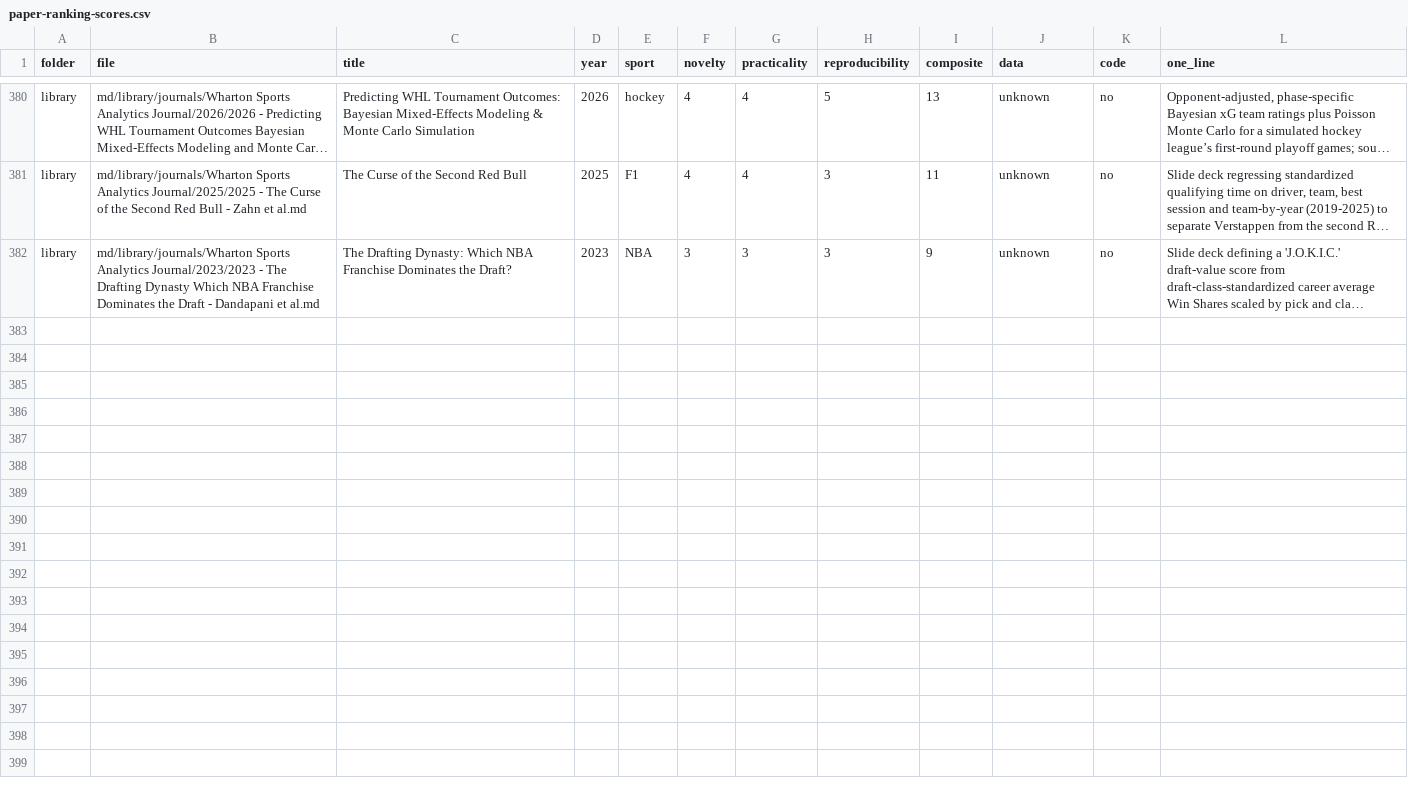
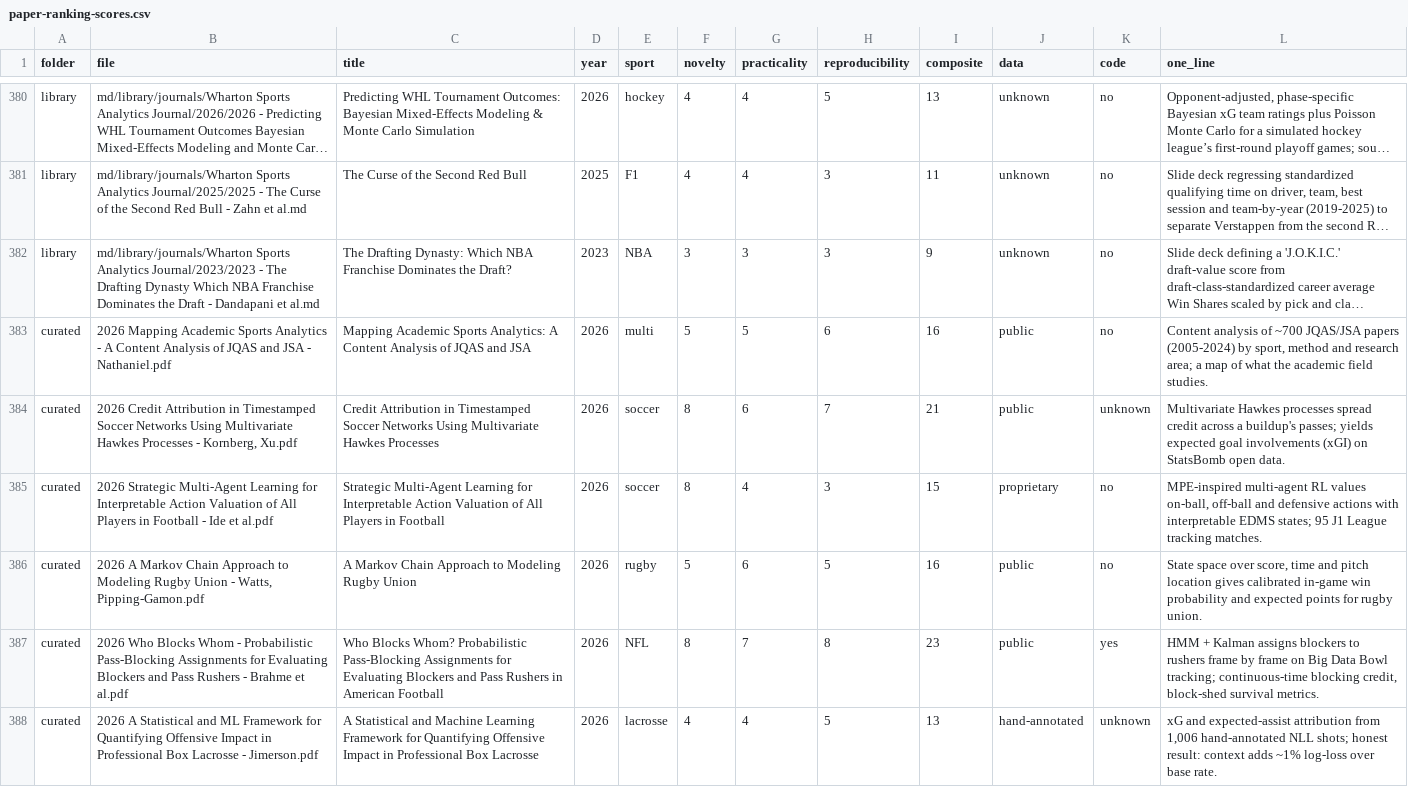
Before and after one commit to saiemgilani/Sports-Research-Papers, a CSV file: paper-ranking-scores.csv, drawn as a sheet; only a part is shown, gaps mark what is left out; long unchanged cells end in …; the diff names each change by its address in the sheet, - before the commit and + after, or states it on an @@ line.

```diff
--- a/paper-ranking-scores.csv
+++ b/paper-ranking-scores.csv
+row 383: curated | 2026 Mapping Academic Sports Analytics - A Content Analysis of JQAS and JSA - Nathaniel.pdf | Mapping Academic Sports Analytics: A Content Analysis of JQAS and JSA | 2026 | multi | 5 | 5 | 6 | 16 | public | no | Content analysis of ~700 JQAS/JSA papers (2005-2024) by sport, method and research area; a map of what the academic field studies.
+row 384: curated | 2026 Credit Attribution in Timestamped Soccer Networks Using Multivariate Hawkes Processes - Kornberg, Xu.pdf | Credit Attribution in Timestamped Soccer Networks Using Multivariate Hawkes Processes | 2026 | soccer | 8 | 6 | 7 | 21 | public | unknown | Multivariate Hawkes processes spread credit across a buildup's passes; yields expected goal involvements (xGI) on StatsBomb open data.
+row 385: curated | 2026 Strategic Multi-Agent Learning for Interpretable Action Valuation of All Players in Football - Ide et al.pdf | Strategic Multi-Agent Learning for Interpretable Action Valuation of All Players in Football | 2026 | soccer | 8 | 4 | 3 | 15 | proprietary | no | MPE-inspired multi-agent RL values on-ball, off-ball and defensive actions with interpretable EDMS states; 95 J1 League tracking matches.
+row 386: curated | 2026 A Markov Chain Approach to Modeling Rugby Union - Watts, Pipping-Gamon.pdf | A Markov Chain Approach to Modeling Rugby Union | 2026 | rugby | 5 | 6 | 5 | 16 | public | no | State space over score, time and pitch location gives calibrated in-game win probability and expected points for rugby union.
+row 387: curated | 2026 Who Blocks Whom - Probabilistic Pass-Blocking Assignments for Evaluating Blockers and Pass Rushers - Brahme et al.pdf | Who Blocks Whom? Probabilistic Pass-Blocking Assignments for Evaluating Blockers and Pass Rushers in American Football | 2026 | NFL | 8 | 7 | 8 | 23 | public | yes | HMM + Kalman assigns blockers to rushers frame by frame on Big Data Bowl tracking; continuous-time blocking credit, block-shed survival metrics.
+row 388: curated | 2026 A Statistical and ML Framework for Quantifying Offensive Impact in Professional Box Lacrosse - Jimerson.pdf | A Statistical and Machine Learning Framework for Quantifying Offensive Impact in Professional Box Lacrosse | 2026 | lacrosse | 4 | 4 | 5 | 13 | hand-annotated | unknown | xG and expected-assist attribution from 1,006 hand-annotated NLL shots; honest result: context adds ~1% log-loss over base rate.
```
Also changed, not shown: 14 other files.
